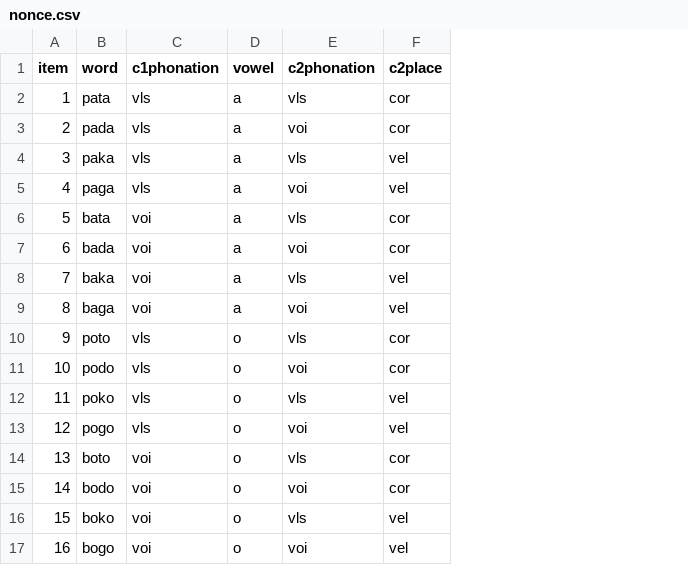
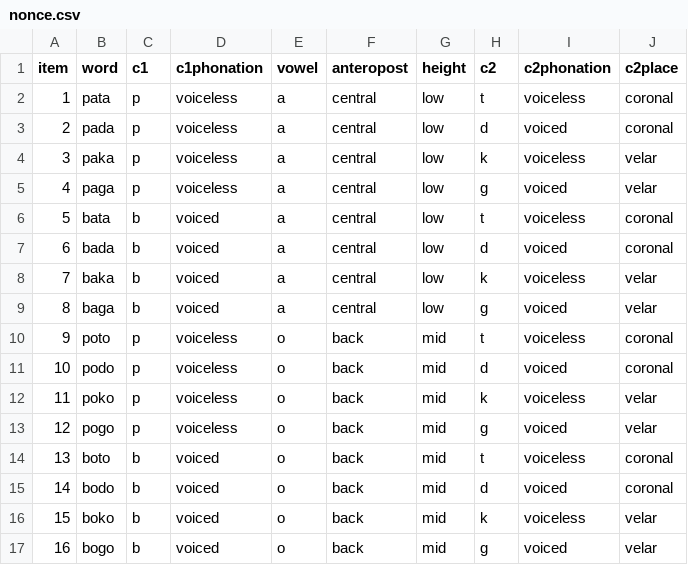
Before and after one commit to stefanocoretta/phd-project, a CSV file: pilot/stimuli/nonce.csv, drawn as a sheet; only a part is shown; addresses are those after the commit; the diff covers the shown part only; the diff names each change by its address in the sheet, - before the commit and + after, or states it on an @@ line.

Commit message:
change to high dimensional coding

```diff
--- a/pilot/stimuli/nonce.csv
+++ b/pilot/stimuli/nonce.csv
+column C (c1), rows 2-17: p | p | p | p | b | b | b | b | p | p | p | p | b | b | b | b
+column F (anteropost), rows 2-17: central | central | central | central | central | central | central | central | back | back | back | back | back | back | back | back
+column G (height), rows 2-17: low | low | low | low | low | low | low | low | mid | mid | mid | mid | mid | mid | mid | mid
+column H (c2), rows 2-17: t | d | k | g | t | d | k | g | t | d | k | g | t | d | k | g
-D2:D5 (c1phonation): vls
+D2:D5 (c1phonation): voiceless
-I2 (c2phonation): vls
+I2 (c2phonation): voiceless
-J2:J3 (c2place): cor
+J2:J3 (c2place): coronal
-I3 (c2phonation): voi
+I3 (c2phonation): voiced
-I4 (c2phonation): vls
+I4 (c2phonation): voiceless
-J4:J5 (c2place): vel
+J4:J5 (c2place): velar
-I5 (c2phonation): voi
+I5 (c2phonation): voiced
-D6:D9 (c1phonation): voi
+D6:D9 (c1phonation): voiced
-I6 (c2phonation): vls
+I6 (c2phonation): voiceless
-J6:J7 (c2place): cor
+J6:J7 (c2place): coronal
-I7 (c2phonation): voi
+I7 (c2phonation): voiced
-I8 (c2phonation): vls
+I8 (c2phonation): voiceless
-J8:J9 (c2place): vel
+J8:J9 (c2place): velar
-I9 (c2phonation): voi
+I9 (c2phonation): voiced
-D10:D13 (c1phonation): vls
+D10:D13 (c1phonation): voiceless
-I10 (c2phonation): vls
+I10 (c2phonation): voiceless
-J10:J11 (c2place): cor
+J10:J11 (c2place): coronal
-I11 (c2phonation): voi
+I11 (c2phonation): voiced
-I12 (c2phonation): vls
+I12 (c2phonation): voiceless
-J12:J13 (c2place): vel
+J12:J13 (c2place): velar
-I13 (c2phonation): voi
+I13 (c2phonation): voiced
-D14:D17 (c1phonation): voi
+D14:D17 (c1phonation): voiced
-I14 (c2phonation): vls
+I14 (c2phonation): voiceless
-J14:J15 (c2place): cor
+J14:J15 (c2place): coronal
-I15 (c2phonation): voi
+I15 (c2phonation): voiced
-I16 (c2phonation): vls
+I16 (c2phonation): voiceless
-J16:J17 (c2place): vel
+J16:J17 (c2place): velar
-I17 (c2phonation): voi
+I17 (c2phonation): voiced
```
Also changed, not shown: 24 edited cells elsewhere in this file.
